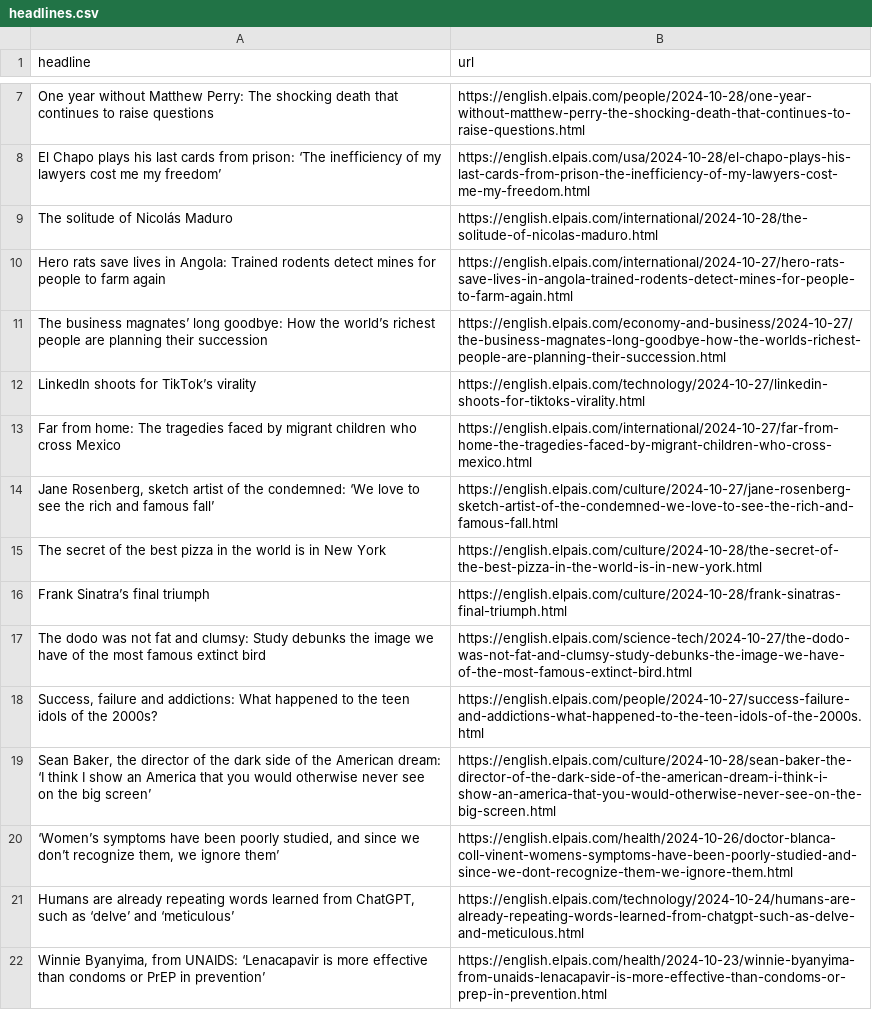
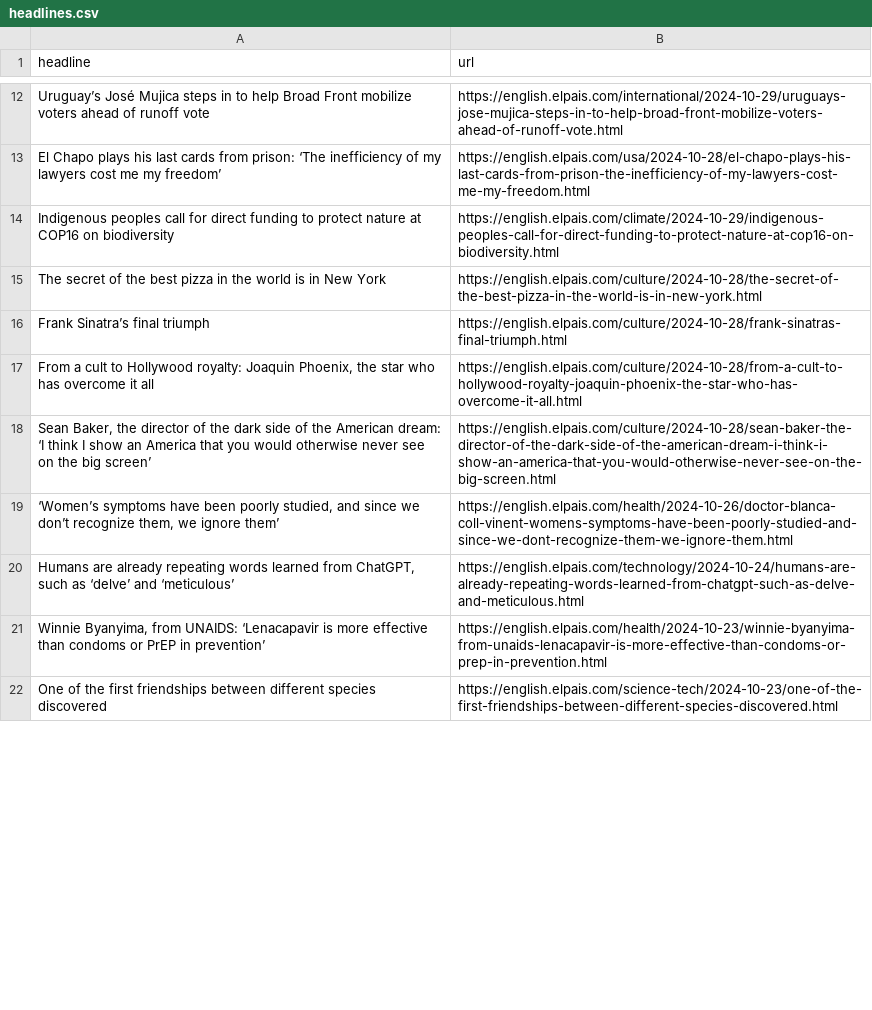
Before and after one commit to ElisabethLind/el_Pais_autoscraper, a CSV file: headlines.csv, drawn as a sheet; only a part is shown, gaps mark what is left out; the shorter side is filled out with more unchanged rows; removed rows and columns are numbered as before the commit, all else as after; the diff covers the shown part only; the diff names each change by its address in the sheet, - before the commit and + after, or states it on an @@ line.

```diff
--- a/headlines.csv
+++ b/headlines.csv
@@ row 7 moved to row 36: One year without Matthew Perry: The shoc… @@
+row 12: Uruguay’s José Mujica steps in to help Broad Front mobilize voters ahead of runoff vote | https://english.elpais.com/international/2024-10-29/uruguays-jose-mujica-steps-in-to-help-broad-front-mobilize-voters-ahead-of-runoff-vote.html
-row 9: The solitude of Nicolás Maduro | https://english.elpais.com/international/2024-10-28/the-solitude-of-nicolas-maduro.html
-row 10: Hero rats save lives in Angola: Trained rodents detect mines for people to farm again | https://english.elpais.com/international/2024-10-27/hero-rats-save-lives-in-angola-trained-rodents-detect-mines-for-people-to-farm-again.html
@@ row 11 moved to row 43: The business magnates’ long goodbye: How… @@
@@ row 12 moved to row 23: LinkedIn shoots for TikTok’s virality @@
-row 13: Far from home: The tragedies faced by migrant children who cross Mexico | https://english.elpais.com/international/2024-10-27/far-from-home-the-tragedies-faced-by-migrant-children-who-cross-mexico.html
-row 14: Jane Rosenberg, sketch artist of the condemned: ‘We love to see the rich and famous fall’ | https://english.elpais.com/culture/2024-10-27/jane-rosenberg-sketch-artist-of-the-condemned-we-love-to-see-the-rich-and-famous-fall.html
+row 14: Indigenous peoples call for direct funding to protect nature at COP16 on biodiversity | https://english.elpais.com/climate/2024-10-29/indigenous-peoples-call-for-direct-funding-to-protect-nature-at-cop16-on-biodiversity.html
-row 17: The dodo was not fat and clumsy: Study debunks the image we have of the most famous extinct bird | https://english.elpais.com/science-tech/2024-10-27/the-dodo-was-not-fat-and-clumsy-study-debunks-the-image-we-have-of-the-most-famous-extinct-bird.html
@@ row 18 moved to row 38: Success, failure and addictions: What ha… @@
@@ row 6 moved to row 17: From a cult to Hollywood royalty: Joaqui… @@
```
Also changed, not shown: 11 added rows, 8 removed rows and 1 moved row elsewhere in this file.
